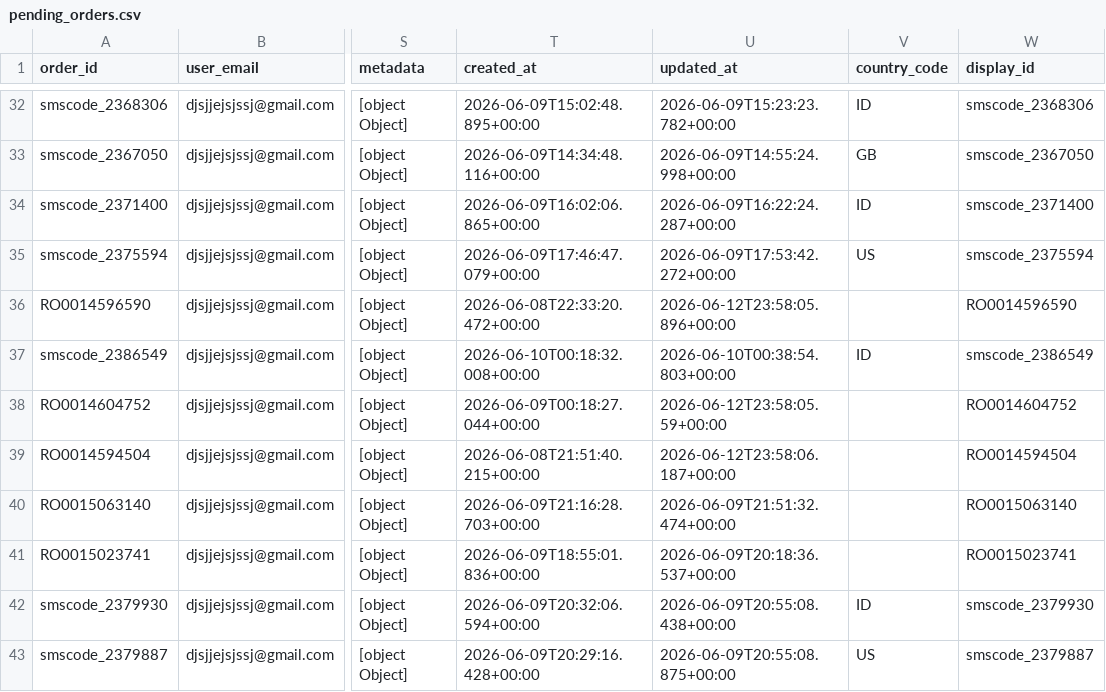
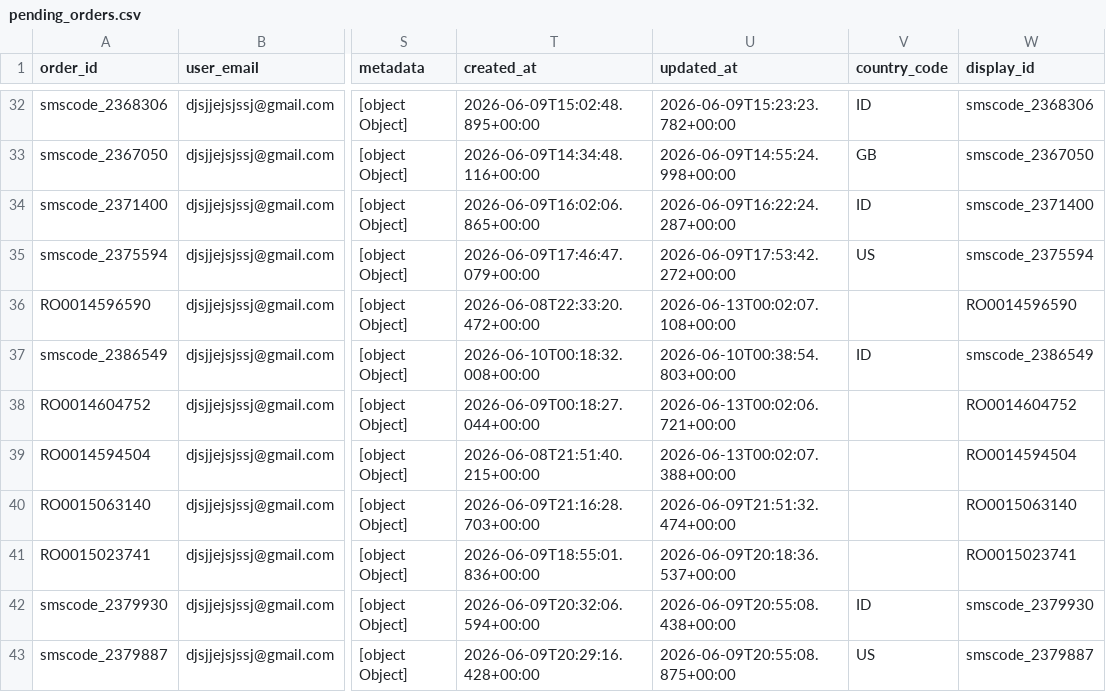
Before and after one commit to silahosting/Backup, a CSV file: backup/pending_orders/pending_orders.csv, drawn as a sheet; only a part is shown, gaps mark what is left out; the diff names each change by its address in the sheet, - before the commit and + after, or states it on an @@ line.

Commit message:
Backup backup/pending_orders/pending_orders.csv 2026-06-13T00:02:35.823Z

```diff
--- a/backup/pending_orders/pending_orders.csv
+++ b/backup/pending_orders/pending_orders.csv
-U36 (updated_at): 2026-06-12T23:58:05.896+00:00
+U36 (updated_at): 2026-06-13T00:02:07.108+00:00
-U38 (updated_at): 2026-06-12T23:58:05.59+00:00
+U38 (updated_at): 2026-06-13T00:02:06.721+00:00
-U39 (updated_at): 2026-06-12T23:58:06.187+00:00
+U39 (updated_at): 2026-06-13T00:02:07.388+00:00
```
